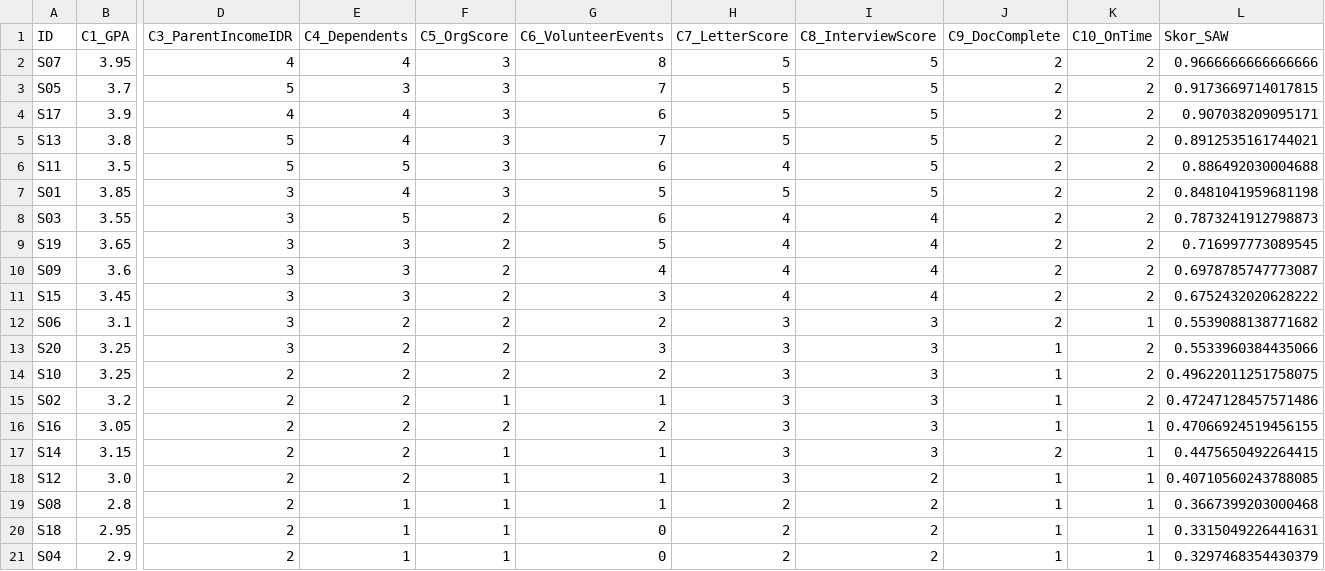
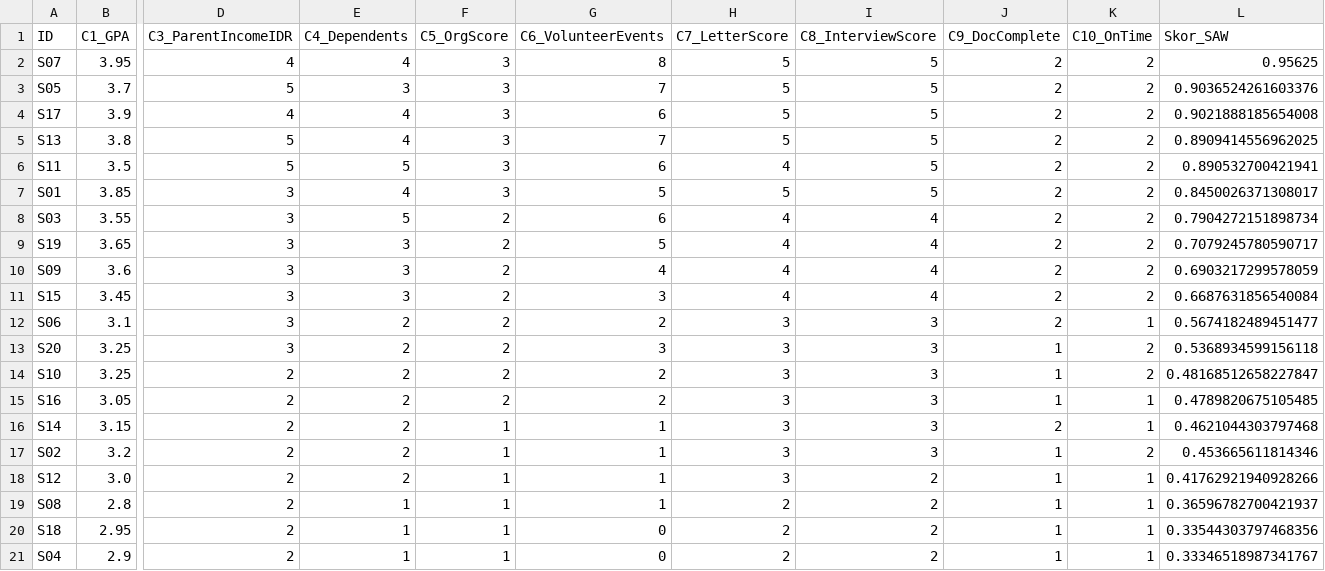
Before and after one commit to Nailfaaz/DSS-Scholarship, a CSV file: data/result/saw_result.csv, drawn as a sheet; only a part is shown, gaps mark what is left out; removed rows and columns are numbered as before the commit, all else as after; rows hold the shown columns only; the diff names each change by its address in the sheet, - before the commit and + after, or states it on an @@ line.

```diff
--- a/data/result/saw_result.csv
+++ b/data/result/saw_result.csv
-L2 (Skor_SAW): 0.9666666666666666
+L2 (Skor_SAW): 0.95625
-L3 (Skor_SAW): 0.9173669714017815
+L3 (Skor_SAW): 0.9036524261603376
-L4 (Skor_SAW): 0.907038209095171
+L4 (Skor_SAW): 0.9021888185654008
-L5 (Skor_SAW): 0.8912535161744021
+L5 (Skor_SAW): 0.8909414556962025
-L6 (Skor_SAW): 0.886492030004688
+L6 (Skor_SAW): 0.890532700421941
-L7 (Skor_SAW): 0.8481041959681198
+L7 (Skor_SAW): 0.8450026371308017
-L8 (Skor_SAW): 0.7873241912798873
+L8 (Skor_SAW): 0.7904272151898734
-L9 (Skor_SAW): 0.716997773089545
+L9 (Skor_SAW): 0.7079245780590717
-L10 (Skor_SAW): 0.6978785747773087
+L10 (Skor_SAW): 0.6903217299578059
-L11 (Skor_SAW): 0.6752432020628222
+L11 (Skor_SAW): 0.6687631856540084
-L12 (Skor_SAW): 0.5539088138771682
+L12 (Skor_SAW): 0.5674182489451477
-L13 (Skor_SAW): 0.5533960384435066
+L13 (Skor_SAW): 0.5368934599156118
-L14 (Skor_SAW): 0.49622011251758075
+L14 (Skor_SAW): 0.48168512658227847
-row 15: S02 | 3.2 | 2 | 2 | 1 | 1 | 3 | 3 | 1 | 2 | 0.47247128457571486
-L15 (Skor_SAW): 0.47066924519456155
+L15 (Skor_SAW): 0.4789820675105485
-L16 (Skor_SAW): 0.4475650492264415
+L16 (Skor_SAW): 0.4621044303797468
+row 17: S02 | 3.2 | 2 | 2 | 1 | 1 | 3 | 3 | 1 | 2 | 0.453665611814346
-L18 (Skor_SAW): 0.40710560243788085
+L18 (Skor_SAW): 0.41762921940928266
-L19 (Skor_SAW): 0.3667399203000468
+L19 (Skor_SAW): 0.36596782700421937
-L20 (Skor_SAW): 0.3315049226441631
+L20 (Skor_SAW): 0.33544303797468356
-L21 (Skor_SAW): 0.3297468354430379
+L21 (Skor_SAW): 0.33346518987341767
```
Also changed, not shown: data/result/wp_result.csv, data/weight/weight_custom.csv, 2 other files.
